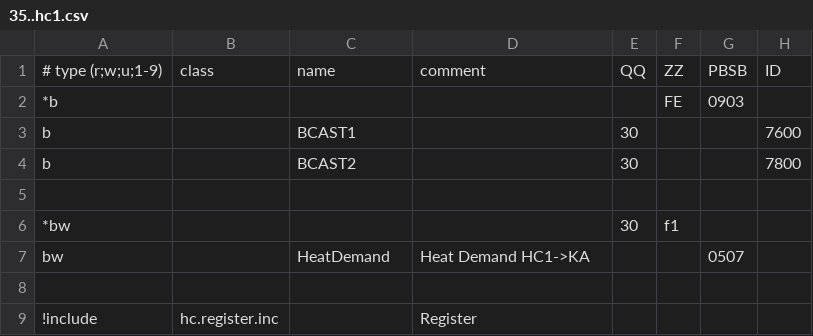
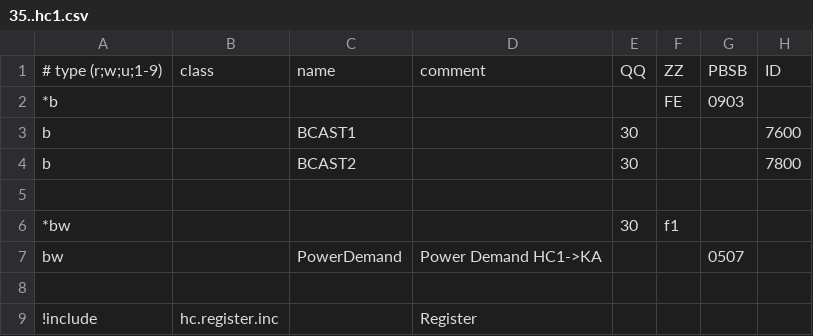
Before and after one commit to aghulas/ebusd-configuration-weishaupt, a CSV file: weishaupt/35..hc1.csv, drawn as a sheet; only a part is shown; the diff names each change by its address in the sheet, - before the commit and + after, or states it on an @@ line.

```diff
--- a/weishaupt/35..hc1.csv
+++ b/weishaupt/35..hc1.csv
-C7: HeatDemand
+C7: PowerDemand
-D7: Heat Demand HC1->KA
+D7: Power Demand HC1->KA
```
Also changed, not shown: weishaupt/08..bc1.csv, weishaupt/18..bc2.csv, 25 other files.
